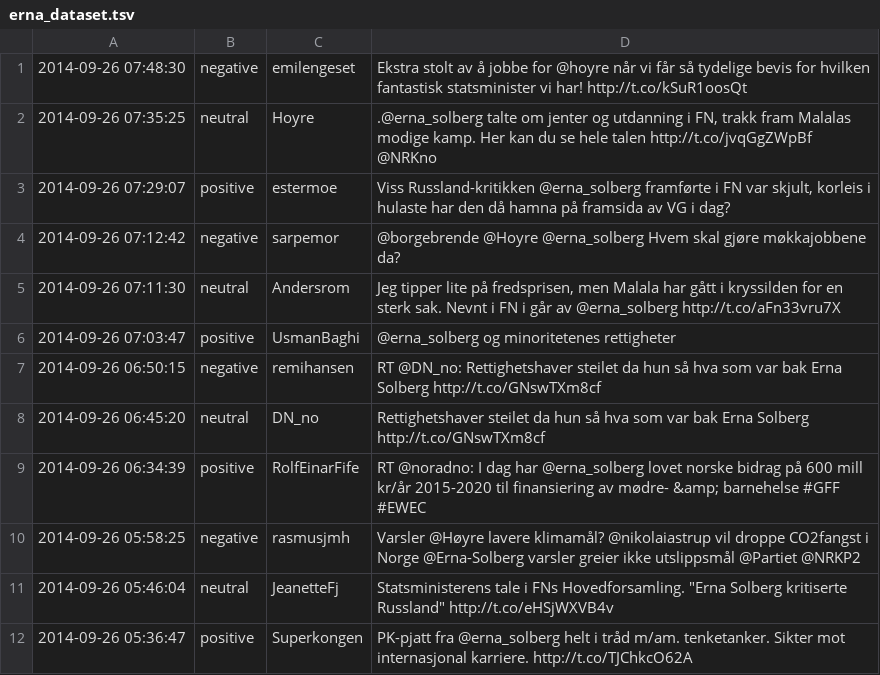
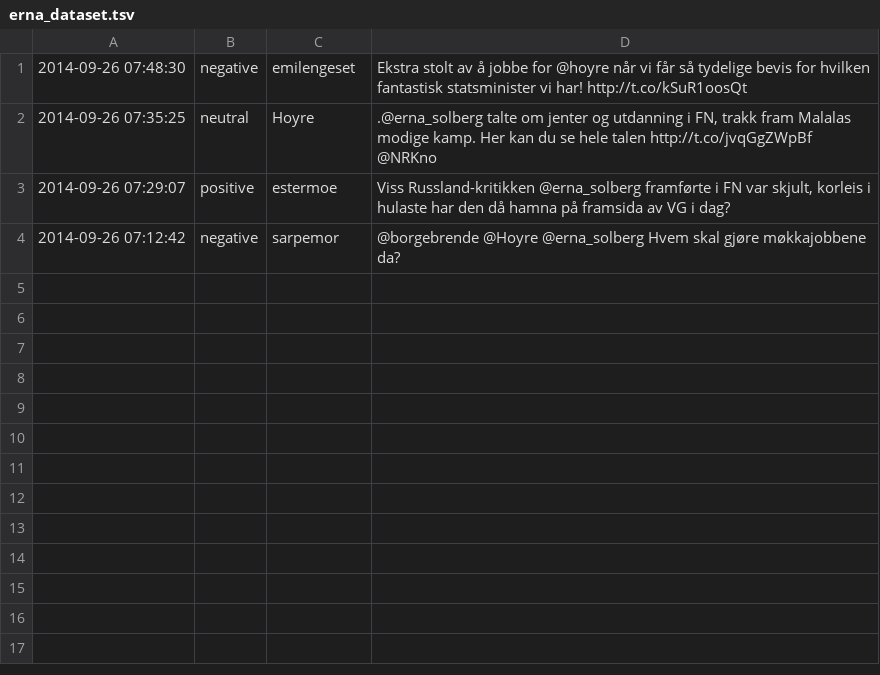
Before and after one commit to JohnArneOye/twitter-sentiment, a TSV file: test_annotated_data/erna_dataset.tsv, drawn as a sheet.

```diff
--- a/test_annotated_data/erna_dataset.tsv
+++ b/test_annotated_data/erna_dataset.tsv
@@ -4,9 +4 @@
 2014-09-26 07:12:42	negative	sarpemor	@borgebrende @Hoyre @erna_solberg Hvem skal gjøre møkkajobbene da?
-2014-09-26 07:11:30	neutral	Andersrom	Jeg tipper lite på fredsprisen, men Malala har gått i kryssilden for en sterk sak. Nevnt i FN i går av @erna_solberg http://t.co/aFn33vru7X
-2014-09-26 07:03:47	positive	UsmanBaghi	@erna_solberg og minoritetenes rettigheter
-2014-09-26 06:50:15	negative	remihansen	RT @DN_no: Rettighetshaver steilet da hun så hva som var bak Erna Solberg http://t.co/GNswTXm8cf
-2014-09-26 06:45:20	neutral	DN_no	Rettighetshaver steilet da hun så hva som var bak Erna Solberg http://t.co/GNswTXm8cf
-2014-09-26 06:34:39	positive	RolfEinarFife	RT @noradno: I dag har @erna_solberg lovet norske bidrag på 600 mill kr/år 2015-2020 til finansiering av mødre- &amp; barnehelse #GFF #EWEC
-2014-09-26 05:58:25	negative	rasmusjmh	Varsler @Høyre lavere klimamål? @nikolaiastrup vil droppe CO2fangst i Norge @Erna-Solberg varsler greier ikke utslippsmål @Partiet @NRKP2
-2014-09-26 05:46:04	neutral	JeanetteFj	Statsministerens tale i FNs Hovedforsamling. "Erna Solberg kritiserte Russland" http://t.co/eHSjWXVB4v
-2014-09-26 05:36:47	positive	Superkongen	PK-pjatt fra @erna_solberg helt i tråd m/am. tenketanker. Sikter mot internasjonal karriere. http://t.co/TJChkcO62A
```
Also changed, not shown: jill_annotated_data/random_dataset.tsv, 15 other files.
